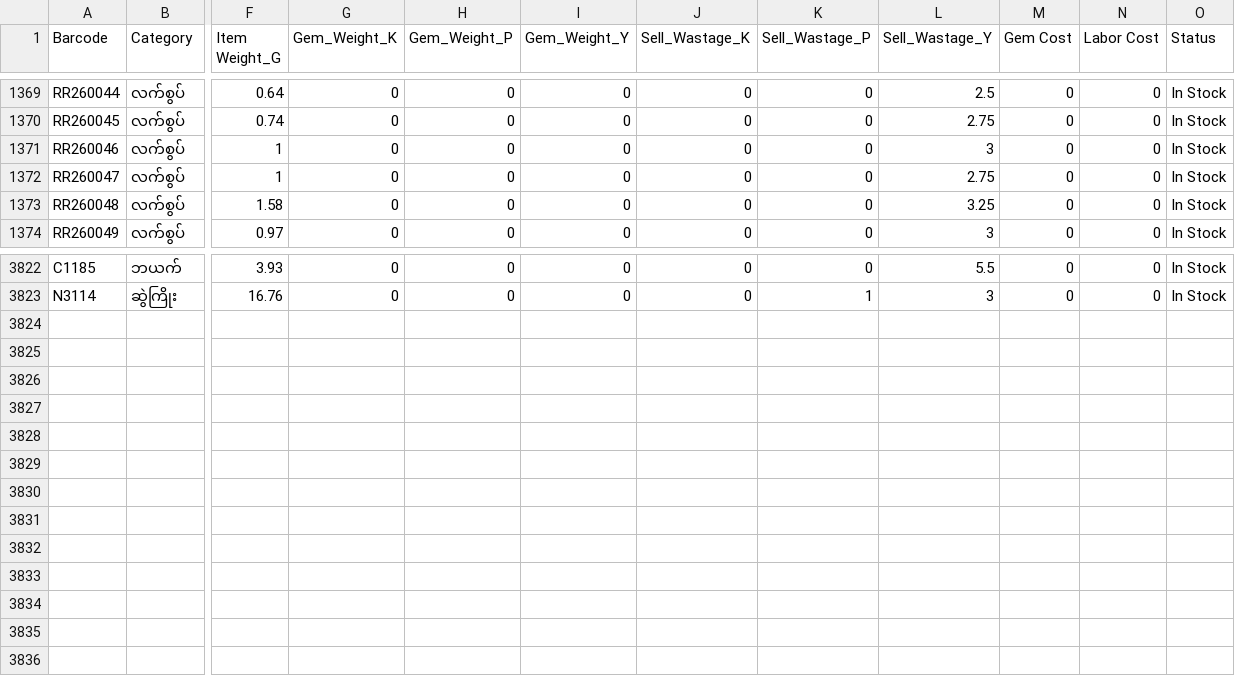
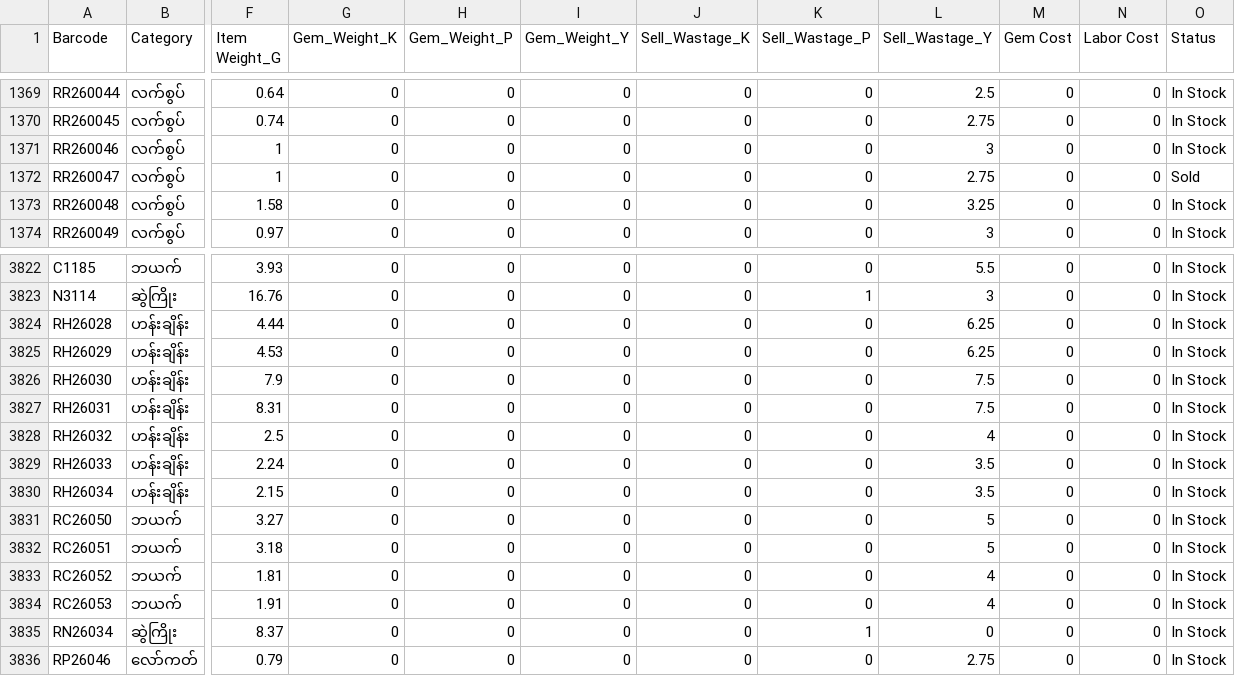
Before and after one commit to Eitaylay/tinyshwesayin, a CSV file: regularstockentry.csv, drawn as a sheet; only a part is shown, gaps mark what is left out; rows hold the shown columns only; the diff names each change by its address in the sheet, - before the commit and + after, or states it on an @@ line.

Commit message:
Update regularstockentry.csv via uploader

```diff
--- a/regularstockentry.csv
+++ b/regularstockentry.csv
-O1372 (Status): In Stock
+O1372 (Status): Sold
+row 3824: RH26028 | ဟန်းချိန်း | 4.44 | 0 | 0 | 0 | 0 | 0 | 6.25 | 0 | 0 | In Stock
+row 3825: RH26029 | ဟန်းချိန်း | 4.53 | 0 | 0 | 0 | 0 | 0 | 6.25 | 0 | 0 | In Stock
+row 3826: RH26030 | ဟန်းချိန်း | 7.9 | 0 | 0 | 0 | 0 | 0 | 7.5 | 0 | 0 | In Stock
+row 3827: RH26031 | ဟန်းချိန်း | 8.31 | 0 | 0 | 0 | 0 | 0 | 7.5 | 0 | 0 | In Stock
+row 3828: RH26032 | ဟန်းချိန်း | 2.5 | 0 | 0 | 0 | 0 | 0 | 4 | 0 | 0 | In Stock
+row 3829: RH26033 | ဟန်းချိန်း | 2.24 | 0 | 0 | 0 | 0 | 0 | 3.5 | 0 | 0 | In Stock
+row 3830: RH26034 | ဟန်းချိန်း | 2.15 | 0 | 0 | 0 | 0 | 0 | 3.5 | 0 | 0 | In Stock
+row 3831: RC26050 | ဘယက် | 3.27 | 0 | 0 | 0 | 0 | 0 | 5 | 0 | 0 | In Stock
+row 3832: RC26051 | ဘယက် | 3.18 | 0 | 0 | 0 | 0 | 0 | 5 | 0 | 0 | In Stock
+row 3833: RC26052 | ဘယက် | 1.81 | 0 | 0 | 0 | 0 | 0 | 4 | 0 | 0 | In Stock
+row 3834: RC26053 | ဘယက် | 1.91 | 0 | 0 | 0 | 0 | 0 | 4 | 0 | 0 | In Stock
+row 3835: RN26034 | ဆွဲကြိုး | 8.37 | 0 | 0 | 0 | 0 | 1 | 0 | 0 | 0 | In Stock
+row 3836: RP26046 | လော်ကတ် | 0.79 | 0 | 0 | 0 | 0 | 0 | 2.75 | 0 | 0 | In Stock
```
